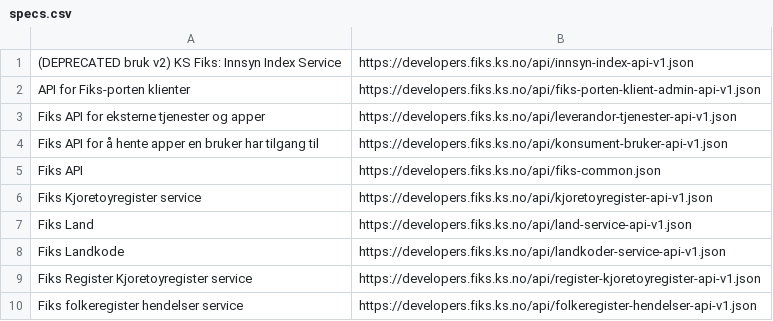
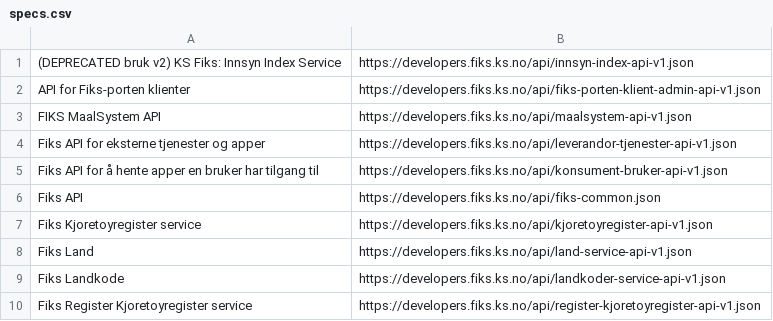
Before and after one commit to ks-no/ks-no.github.io, a CSV file: static/api/specs.csv, drawn as a sheet; only a part is shown; the shorter side is filled out with more unchanged rows.

Commit message:
Update specs.csv after generation

```diff
--- a/static/api/specs.csv
+++ b/static/api/specs.csv
@@ -2,2 +2,3 @@
 API for Fiks-porten klienter,https://developers.fiks.ks.no/api/fiks-porten-klient-admin-api-v1.json
+FIKS MaalSystem API,https://developers.fiks.ks.no/api/maalsystem-api-v1.json
 Fiks API for eksterne tjenester og apper,https://developers.fiks.ks.no/api/leverandor-tjenester-api-v1.json
```
